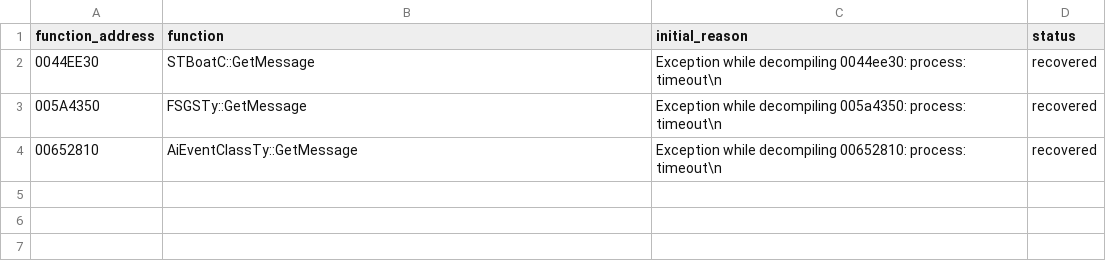
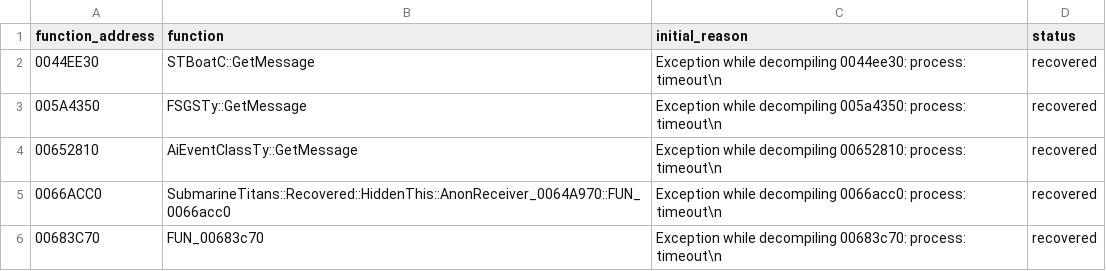
Before and after one commit to prykin/st-decompilation, a TSV file: recovery/ST.exe/switch_enum_decompile_retries.tsv, drawn as a sheet.

```diff
--- a/recovery/ST.exe/switch_enum_decompile_retries.tsv
+++ b/recovery/ST.exe/switch_enum_decompile_retries.tsv
@@ -4 +4,3 @@ function_address	function	initial_reason	status
 00652810	AiEventClassTy::GetMessage	Exception while decompiling 00652810: process: timeout\n	recovered
+0066ACC0	SubmarineTitans::Recovered::HiddenThis::AnonReceiver_0064A970::FUN_0066acc0	Exception while decompiling 0066acc0: process: timeout\n	recovered
+00683C70	FUN_00683c70	Exception while decompiling 00683c70: process: timeout\n	recovered
```
Also changed, not shown: ghidra/ST.exe.snapshot.tsv, recovery/ST.exe/pipeline_report.tsv, 20 other files.
